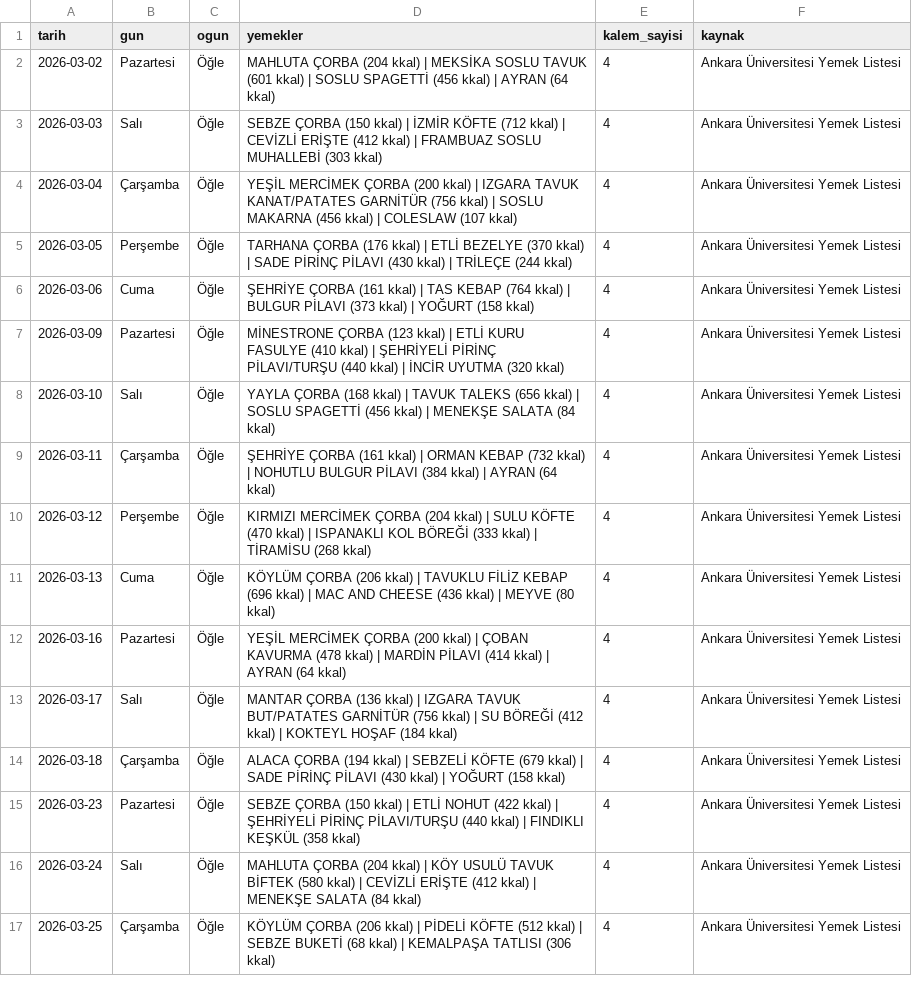
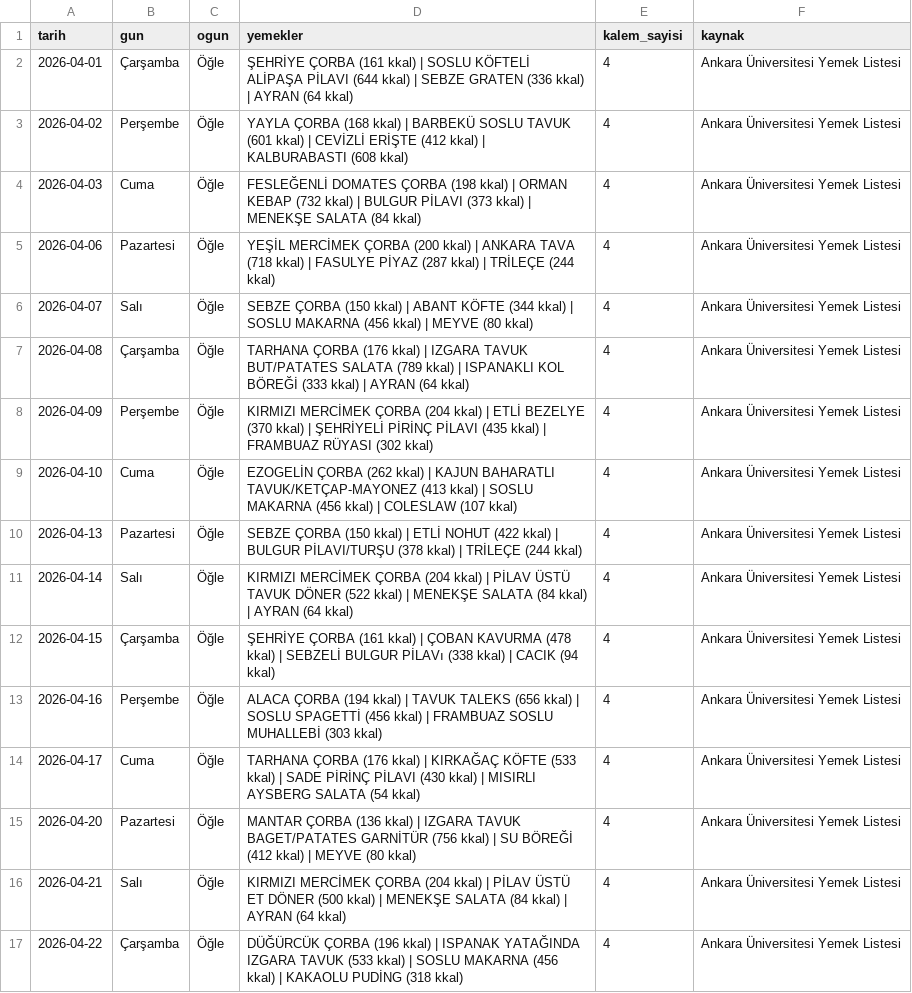
Before and after one commit to ahmedberatAI/yemekhane-bot, a CSV file: ankara_universitesi_ogle_yemekleri.csv, drawn as a sheet; only a part is shown; the diff covers the shown part only.

```diff
--- a/ankara_universitesi_ogle_yemekleri.csv
+++ b/ankara_universitesi_ogle_yemekleri.csv
@@ -1,17 +1,17 @@
 tarih,gun,ogun,yemekler,kalem_sayisi,kaynak
-2026-03-02,Pazartesi,Öğle,MAHLUTA ÇORBA (204 kkal) | MEKSİKA SOSLU TAVUK (601 kkal) | SOSLU SPAGETTİ (456 kkal) | AYRAN (64 kkal),4,Ankara Üniversitesi Yemek Listesi
-2026-03-03,Salı,Öğle,SEBZE ÇORBA (150 kkal) | İZMİR KÖFTE (712 kkal) | CEVİZLİ ERİŞTE (412 kkal) | FRAMBUAZ SOSLU MUHALLEBİ (303 kkal),4,Ankara Üniversitesi Yemek Listesi
-2026-03-04,Çarşamba,Öğle,YEŞİL MERCİMEK ÇORBA (200 kkal) | IZGARA TAVUK KANAT/PATATES GARNİTÜR (756 kkal) | SOSLU MAKARNA (456 kkal) | COLESLAW (107 kkal),4,Ankara Üniversitesi Yemek Listesi
-2026-03-05,Perşembe,Öğle,TARHANA ÇORBA (176 kkal) | ETLİ BEZELYE (370 kkal) | SADE PİRİNÇ PİLAVI (430 kkal) | TRİLEÇE (244 kkal),4,Ankara Üniversitesi Yemek Listesi
-2026-03-06,Cuma,Öğle,ŞEHRİYE ÇORBA (161 kkal) | TAS KEBAP (764 kkal) | BULGUR PİLAVI (373 kkal) | YOĞURT (158 kkal),4,Ankara Üniversitesi Yemek Listesi
-2026-03-09,Pazartesi,Öğle,MİNESTRONE ÇORBA (123 kkal) | ETLİ KURU FASULYE (410 kkal) | ŞEHRİYELİ PİRİNÇ PİLAVI/TURŞU (440 kkal) | İNCİR UYUTMA (320 kkal),4,Ankara Üniversitesi Yemek Listesi
-2026-03-10,Salı,Öğle,YAYLA ÇORBA (168 kkal) | TAVUK TALEKS (656 kkal) | SOSLU SPAGETTİ (456 kkal) | MENEKŞE SALATA (84 kkal),4,Ankara Üniversitesi Yemek Listesi
-2026-03-11,Çarşamba,Öğle,ŞEHRİYE ÇORBA (161 kkal) | ORMAN KEBAP (732 kkal) | NOHUTLU BULGUR PİLAVI (384 kkal) | AYRAN (64 kkal),4,Ankara Üniversitesi Yemek Listesi
-2026-03-12,Perşembe,Öğle,KIRMIZI MERCİMEK ÇORBA (204 kkal) | SULU KÖFTE (470 kkal) | ISPANAKLI KOL BÖREĞİ (333 kkal) | TİRAMİSU (268 kkal),4,Ankara Üniversitesi Yemek Listesi
-2026-03-13,Cuma,Öğle,KÖYLÜM ÇORBA (206 kkal) | TAVUKLU FİLİZ KEBAP (696 kkal) | MAC AND CHEESE (436 kkal) | MEYVE (80 kkal),4,Ankara Üniversitesi Yemek Listesi
-2026-03-16,Pazartesi,Öğle,YEŞİL MERCİMEK ÇORBA (200 kkal) | ÇOBAN KAVURMA (478 kkal) | MARDİN PİLAVI (414 kkal) | AYRAN (64 kkal),4,Ankara Üniversitesi Yemek Listesi
-2026-03-17,Salı,Öğle,MANTAR ÇORBA (136 kkal) | IZGARA TAVUK BUT/PATATES GARNİTÜR (756 kkal) | SU BÖREĞİ (412 kkal) | KOKTEYL HOŞAF (184 kkal),4,Ankara Üniversitesi Yemek Listesi
-2026-03-18,Çarşamba,Öğle,ALACA ÇORBA (194 kkal) | SEBZELİ KÖFTE (679 kkal) | SADE PİRİNÇ PİLAVI (430 kkal) | YOĞURT (158 kkal),4,Ankara Üniversitesi Yemek Listesi
-2026-03-23,Pazartesi,Öğle,SEBZE ÇORBA (150 kkal) | ETLİ NOHUT (422 kkal) | ŞEHRİYELİ PİRİNÇ PİLAVI/TURŞU (440 kkal) | FINDIKLI KEŞKÜL (358 kkal),4,Ankara Üniversitesi Yemek Listesi
-2026-03-24,Salı,Öğle,MAHLUTA ÇORBA (204 kkal) | KÖY USULÜ TAVUK BİFTEK (580 kkal) | CEVİZLİ ERİŞTE (412 kkal) | MENEKŞE SALATA (84 kkal),4,Ankara Üniversitesi Yemek Listesi
-2026-03-25,Çarşamba,Öğle,KÖYLÜM ÇORBA (206 kkal) | PİDELİ KÖFTE (512 kkal) | SEBZE BUKETİ (68 kkal) | KEMALPAŞA TATLISI (306 kkal),4,Ankara Üniversitesi Yemek Listesi
+2026-04-01,Çarşamba,Öğle,ŞEHRİYE ÇORBA (161 kkal) | SOSLU KÖFTELİ ALİPAŞA PİLAVI (644 kkal) | SEBZE GRATEN (336 kkal) | AYRAN (64 kkal),4,Ankara Üniversitesi Yemek Listesi
+2026-04-02,Perşembe,Öğle,YAYLA ÇORBA (168 kkal) | BARBEKÜ SOSLU TAVUK (601 kkal) | CEVİZLİ ERİŞTE (412 kkal) | KALBURABASTI (608 kkal),4,Ankara Üniversitesi Yemek Listesi
+2026-04-03,Cuma,Öğle,FESLEĞENLİ DOMATES ÇORBA (198 kkal) | ORMAN KEBAP (732 kkal) | BULGUR PİLAVI (373 kkal) | MENEKŞE SALATA (84 kkal),4,Ankara Üniversitesi Yemek Listesi
+2026-04-06,Pazartesi,Öğle,YEŞİL MERCİMEK ÇORBA (200 kkal) | ANKARA TAVA (718 kkal) | FASULYE PİYAZ (287 kkal) | TRİLEÇE (244 kkal),4,Ankara Üniversitesi Yemek Listesi
+2026-04-07,Salı,Öğle,SEBZE ÇORBA (150 kkal) | ABANT KÖFTE (344 kkal) | SOSLU MAKARNA (456 kkal) | MEYVE (80 kkal),4,Ankara Üniversitesi Yemek Listesi
+2026-04-08,Çarşamba,Öğle,TARHANA ÇORBA (176 kkal) | IZGARA TAVUK BUT/PATATES SALATA (789 kkal) | ISPANAKLI KOL BÖREĞİ (333 kkal) | AYRAN (64 kkal),4,Ankara Üniversitesi Yemek Listesi
+2026-04-09,Perşembe,Öğle,KIRMIZI MERCİMEK ÇORBA (204 kkal) | ETLİ BEZELYE (370 kkal) | ŞEHRİYELİ PİRİNÇ PİLAVI (435 kkal) | FRAMBUAZ RÜYASI (302 kkal),4,Ankara Üniversitesi Yemek Listesi
+2026-04-10,Cuma,Öğle,EZOGELİN ÇORBA (262 kkal) | KAJUN BAHARATLI TAVUK/KETÇAP-MAYONEZ (413 kkal) | SOSLU MAKARNA (456 kkal) | COLESLAW (107 kkal),4,Ankara Üniversitesi Yemek Listesi
+2026-04-13,Pazartesi,Öğle,SEBZE ÇORBA (150 kkal) | ETLİ NOHUT (422 kkal) | BULGUR PİLAVI/TURŞU (378 kkal) | TRİLEÇE (244 kkal),4,Ankara Üniversitesi Yemek Listesi
+2026-04-14,Salı,Öğle,KIRMIZI MERCİMEK ÇORBA (204 kkal) | PİLAV  ÜSTÜ TAVUK DÖNER (522 kkal) | MENEKŞE SALATA (84 kkal) | AYRAN (64 kkal),4,Ankara Üniversitesi Yemek Listesi
+2026-04-15,Çarşamba,Öğle,ŞEHRİYE ÇORBA (161 kkal) | ÇOBAN KAVURMA (478 kkal) | SEBZELİ BULGUR PİLAVı (338 kkal) | CACIK (94 kkal),4,Ankara Üniversitesi Yemek Listesi
+2026-04-16,Perşembe,Öğle,ALACA ÇORBA (194 kkal) | TAVUK TALEKS (656 kkal) | SOSLU SPAGETTİ (456 kkal) | FRAMBUAZ SOSLU MUHALLEBİ (303 kkal),4,Ankara Üniversitesi Yemek Listesi
+2026-04-17,Cuma,Öğle,TARHANA ÇORBA (176 kkal) | KIRKAĞAÇ KÖFTE (533 kkal) | SADE PİRİNÇ PİLAVI (430 kkal) | MISIRLI AYSBERG  SALATA (54 kkal),4,Ankara Üniversitesi Yemek Listesi
+2026-04-20,Pazartesi,Öğle,MANTAR ÇORBA (136 kkal) | IZGARA TAVUK BAGET/PATATES GARNİTÜR (756 kkal) | SU BÖREĞİ (412 kkal) | MEYVE (80 kkal),4,Ankara Üniversitesi Yemek Listesi
+2026-04-21,Salı,Öğle,KIRMIZI MERCİMEK ÇORBA (204 kkal) | PİLAV ÜSTÜ ET DÖNER (500 kkal) | MENEKŞE SALATA (84 kkal) | AYRAN (64 kkal),4,Ankara Üniversitesi Yemek Listesi
+2026-04-22,Çarşamba,Öğle,DÜĞÜRCÜK ÇORBA (196 kkal) | ISPANAK YATAĞINDA IZGARA TAVUK (533 kkal) | SOSLU MAKARNA (456 kkal) | KAKAOLU PUDİNG (318 kkal),4,Ankara Üniversitesi Yemek Listesi
```
Also changed, not shown: 2 added rows, 1 removed row and 6 edited cells elsewhere in this file, ankara_kyk_yemekleri.csv, ankara_uni_aksam_yemekleri.csv.
